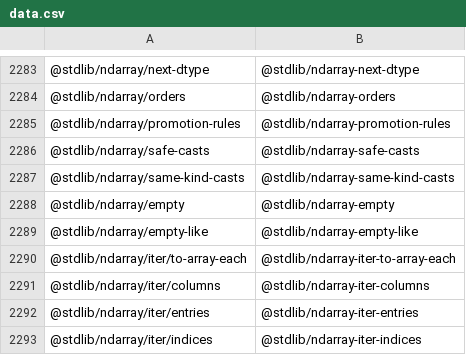
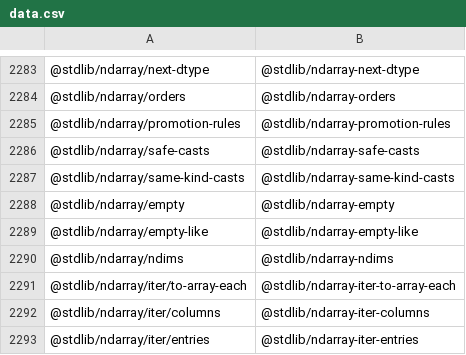
Before and after one commit to stdlib-js/namespace-pkg2standalone, a CSV file: data/data.csv, drawn as a sheet; only a part is shown, gaps mark what is left out; the shorter side is filled out with more unchanged rows; the diff names each change by its address in the sheet, - before the commit and + after, or states it on an @@ line.

```diff
--- a/data/data.csv
+++ b/data/data.csv
+row 2290: @stdlib/ndarray/ndims | @stdlib/ndarray-ndims
```
Also changed, not shown: 3 other files.
